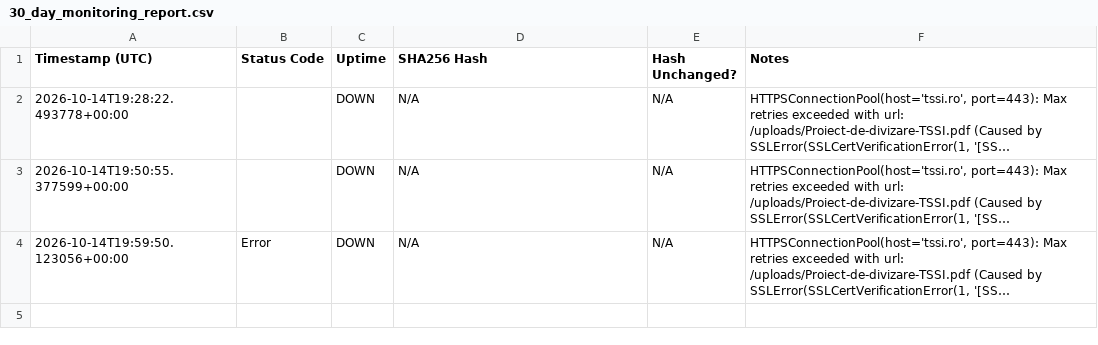
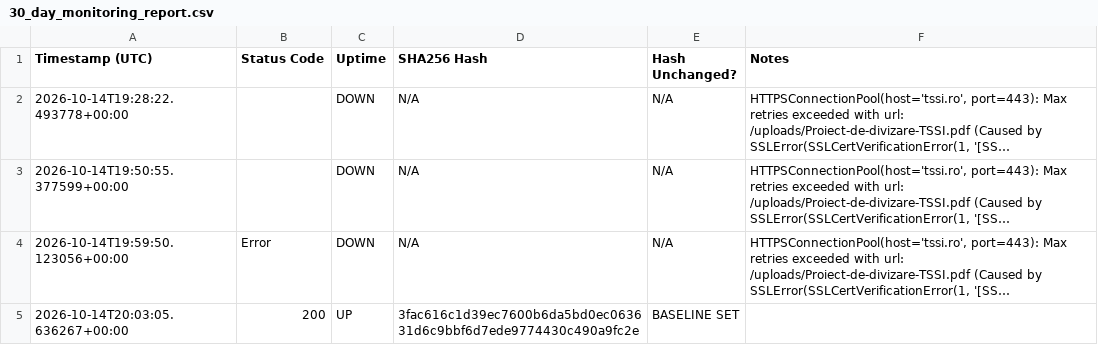
Before and after one commit to onbreak/split, a CSV file: 30_day_monitoring_report.csv, drawn as a sheet; long unchanged cells end in …; the diff names each change by its address in the sheet, - before the commit and + after, or states it on an @@ line.

```diff
--- a/30_day_monitoring_report.csv
+++ b/30_day_monitoring_report.csv
+row 5: 2026-10-14T20:03:05.636267+00:00 | 200 | UP | 3fac616c1d39ec7600b6da5bd0ec063631d6c9bbf6d7ede9774430c490a9fc2e | BASELINE SET
```
